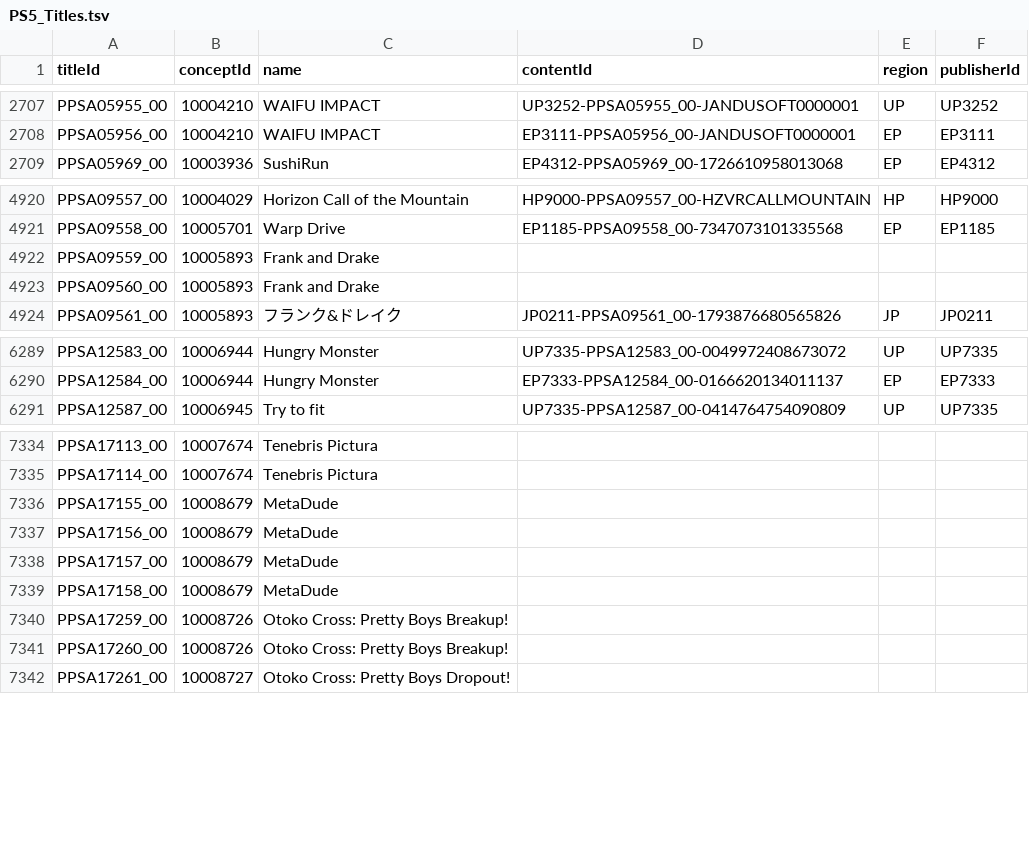
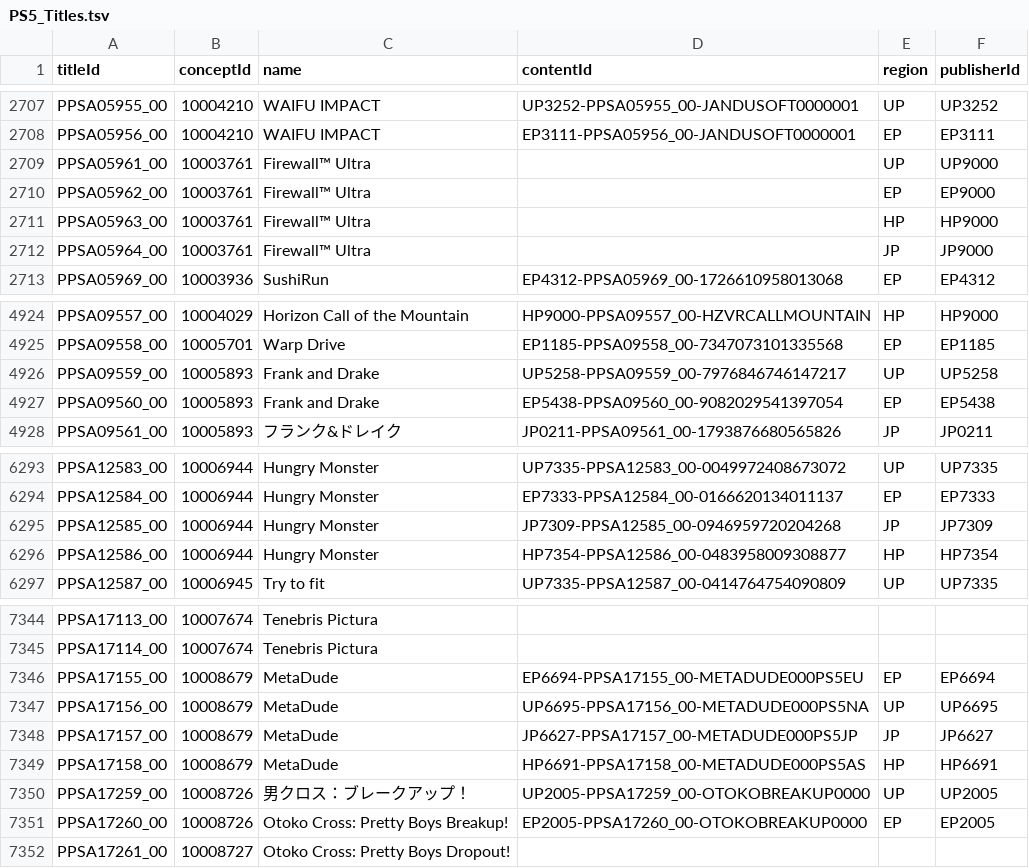
Before and after one commit to andshrew/PlayStation-Titles, a TSV file: PS5_Titles.tsv, drawn as a sheet; only a part is shown, gaps mark what is left out; the diff covers the shown part only.

Commit message:
Refreshed title data

```diff
--- a/PS5_Titles.tsv
+++ b/PS5_Titles.tsv
@@ -2708,2 +2708,6 @@ PPSA05955_00	10004210	WAIFU IMPACT	UP3252-PPSA05955_00-JANDUSOFT0000001	UP	UP325
 PPSA05956_00	10004210	WAIFU IMPACT	EP3111-PPSA05956_00-JANDUSOFT0000001	EP	EP3111
+PPSA05961_00	10003761	Firewall™ Ultra		UP	UP9000
+PPSA05962_00	10003761	Firewall™ Ultra		EP	EP9000
+PPSA05963_00	10003761	Firewall™ Ultra		HP	HP9000
+PPSA05964_00	10003761	Firewall™ Ultra		JP	JP9000
 PPSA05969_00	10003936	SushiRun	EP4312-PPSA05969_00-1726610958013068	EP	EP4312
@@ -4921,4 +4925,4 @@ PPSA09557_00	10004029	Horizon Call of the Mountain	HP9000-PPSA09557_00-HZVRCALLM
 PPSA09558_00	10005701	Warp Drive	EP1185-PPSA09558_00-7347073101335568	EP	EP1185
-PPSA09559_00	10005893	Frank and Drake			
-PPSA09560_00	10005893	Frank and Drake			
+PPSA09559_00	10005893	Frank and Drake	UP5258-PPSA09559_00-7976846746147217	UP	UP5258
+PPSA09560_00	10005893	Frank and Drake	EP5438-PPSA09560_00-9082029541397054	EP	EP5438
 PPSA09561_00	10005893	フランク&ドレイク	JP0211-PPSA09561_00-1793876680565826	JP	JP0211
@@ -6290,2 +6294,4 @@ PPSA12583_00	10006944	Hungry Monster	UP7335-PPSA12583_00-0049972408673072	UP	UP7
 PPSA12584_00	10006944	Hungry Monster	EP7333-PPSA12584_00-0166620134011137	EP	EP7333
+PPSA12585_00	10006944	Hungry Monster	JP7309-PPSA12585_00-0946959720204268	JP	JP7309
+PPSA12586_00	10006944	Hungry Monster	HP7354-PPSA12586_00-0483958009308877	HP	HP7354
 PPSA12587_00	10006945	Try to fit	UP7335-PPSA12587_00-0414764754090809	UP	UP7335
@@ -7335,8 +7345,8 @@ PPSA17113_00	10007674	Tenebris Pictura
 PPSA17114_00	10007674	Tenebris Pictura			
-PPSA17155_00	10008679	MetaDude			
-PPSA17156_00	10008679	MetaDude			
-PPSA17157_00	10008679	MetaDude			
-PPSA17158_00	10008679	MetaDude			
-PPSA17259_00	10008726	Otoko Cross: Pretty Boys Breakup!			
-PPSA17260_00	10008726	Otoko Cross: Pretty Boys Breakup!			
+PPSA17155_00	10008679	MetaDude	EP6694-PPSA17155_00-METADUDE000PS5EU	EP	EP6694
+PPSA17156_00	10008679	MetaDude	UP6695-PPSA17156_00-METADUDE000PS5NA	UP	UP6695
+PPSA17157_00	10008679	MetaDude	JP6627-PPSA17157_00-METADUDE000PS5JP	JP	JP6627
+PPSA17158_00	10008679	MetaDude	HP6691-PPSA17158_00-METADUDE000PS5AS	HP	HP6691
+PPSA17259_00	10008726	男クロス：ブレークアップ！	UP2005-PPSA17259_00-OTOKOBREAKUP0000	UP	UP2005
+PPSA17260_00	10008726	Otoko Cross: Pretty Boys Breakup!	EP2005-PPSA17260_00-OTOKOBREAKUP0000	EP	EP2005
 PPSA17261_00	10008727	Otoko Cross: Pretty Boys Dropout!			
```
Also changed, not shown: 5 added rows and 27 edited cells elsewhere in this file, PS5_Titles_by_Concept.tsv, PS5_Titles_by_Name.tsv, 32 other files.
